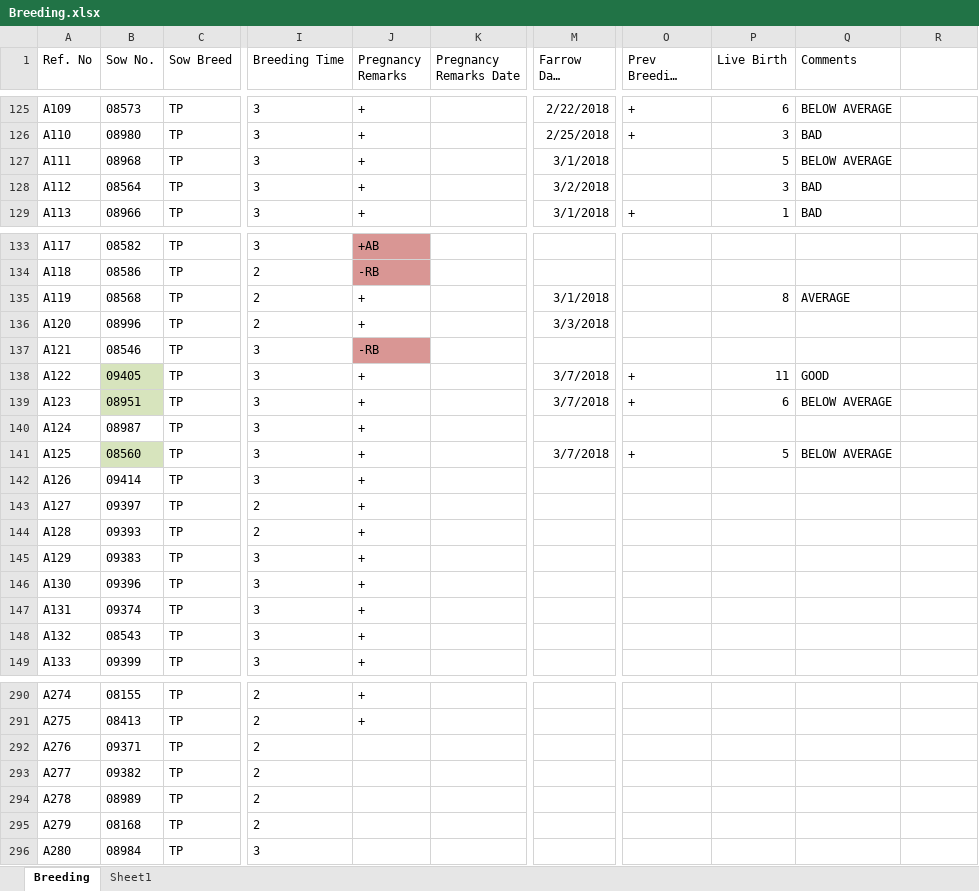
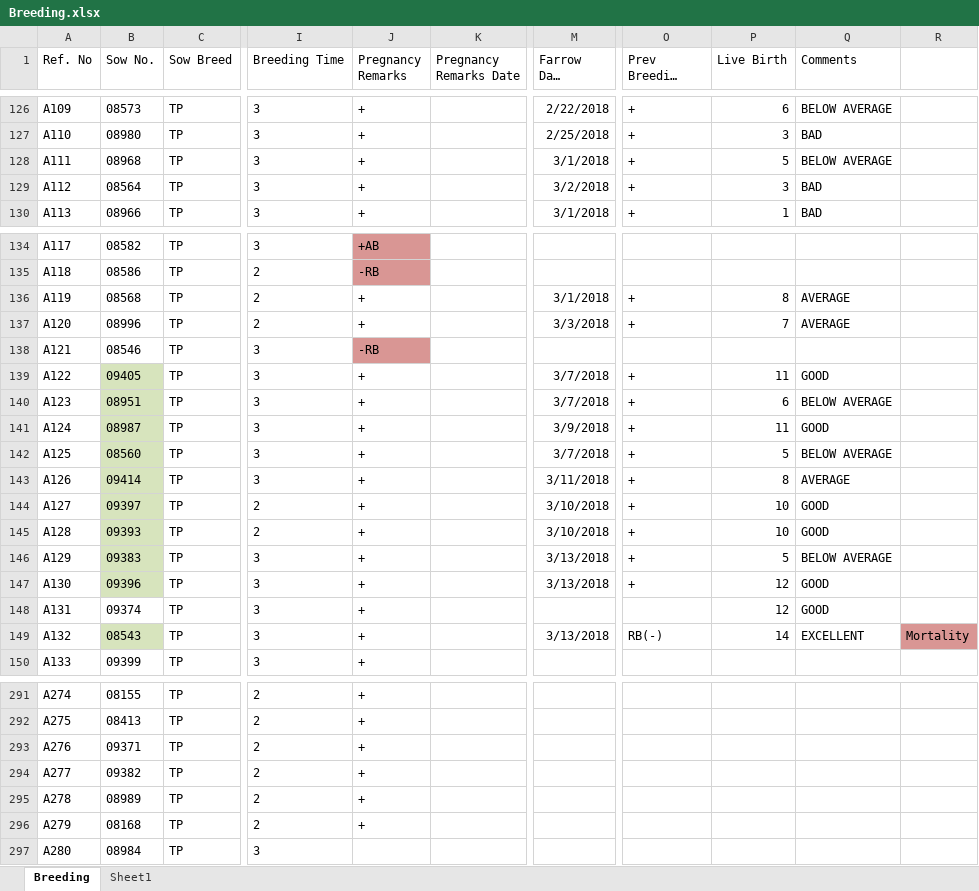
Before and after one commit to atienzakt/Recording, an Excel workbook: Breeding.xlsx, sheet Breeding, drawn as a sheet; only a part is shown, gaps mark what is left out; long unchanged cells end in …; values as stored, in another font and other column widths than the file's, no borders; table styles not drawn; addresses are those after the commit; the diff covers the shown part only; the diff names each change by its address in the sheet, - before the commit and + after, or states it on an @@ line.

```diff
--- a/Breeding.xlsx (sheet Breeding)
+++ b/Breeding.xlsx (sheet Breeding)
-O128:O129 (Prev Breeding Result): (empty)
+O128:O129 (Prev Breeding Result): +
-O136:O137 (Prev Breeding Result): (empty)
+O136:O137 (Prev Breeding Result): +
-P137 (Live Birth): (empty)
+P137 (Live Birth): 7
-Q137 (Comments): (empty)
+Q137 (Comments): AVERAGE
-B141 fill: none
+B141 fill: #D7E4BD
-M141 (Farrow Date Actual): (empty)
+M141 (Farrow Date Actual): 3/9/2018
-O141 (Prev Breeding Result): (empty)
+O141 (Prev Breeding Result): +
-P141 (Live Birth): (empty)
+P141 (Live Birth): 11
-Q141 (Comments): (empty)
+Q141 (Comments): GOOD
-B143:B147 fill: none
+B143:B147 fill: #D7E4BD
-M143 (Farrow Date Actual): (empty)
+M143 (Farrow Date Actual): 3/11/2018
-O143:O147 (Prev Breeding Result): (empty)
+O143:O147 (Prev Breeding Result): +
-P143 (Live Birth): (empty)
+P143 (Live Birth): 8
-Q143 (Comments): (empty)
+Q143 (Comments): AVERAGE
-M144:M145 (Farrow Date Actual): (empty)
+M144:M145 (Farrow Date Actual): 3/10/2018
-P144:P145 (Live Birth): (empty)
+P144:P145 (Live Birth): 10
-Q144:Q145 (Comments): (empty)
+Q144:Q145 (Comments): GOOD
-M146:M147 (Farrow Date Actual): (empty)
+M146:M147 (Farrow Date Actual): 3/13/2018
-P146 (Live Birth): (empty)
+P146 (Live Birth): 5
-Q146 (Comments): (empty)
+Q146 (Comments): BELOW AVERAGE
-P147:P148 (Live Birth): (empty)
+P147:P148 (Live Birth): 12
-Q147:Q148 (Comments): (empty)
+Q147:Q148 (Comments): GOOD
-B149 fill: none
+B149 fill: #D7E4BD
-M149 (Farrow Date Actual): (empty)
+M149 (Farrow Date Actual): 3/13/2018
-O149 (Prev Breeding Result): (empty)
+O149 (Prev Breeding Result): RB(-)
-P149 (Live Birth): (empty)
+P149 (Live Birth): 14
-Q149 (Comments): (empty)
+Q149 (Comments): EXCELLENT
-R149: (empty)
+R149: Mortality
-R149 fill: none
+R149 fill: #D99694
-J293:J296 (Pregnancy Remarks): (empty)
+J293:J296 (Pregnancy Remarks): +
```
Also changed, not shown: 21 added rows, 71 edited cells and cell formats elsewhere in this sheet, Farrowing.xlsx, 38 other files.
